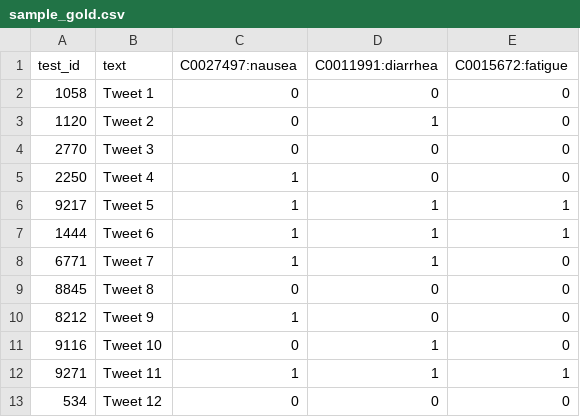
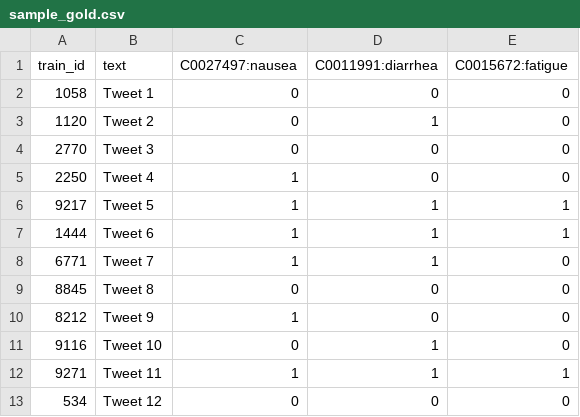
Before and after one commit to lraithel/ntcir_2023_SM, a CSV file: samples/sample_gold.csv, drawn as a sheet.

```diff
--- a/samples/sample_gold.csv
+++ b/samples/sample_gold.csv
@@ -1,2 +1,2 @@
-test_id,text,C0027497:nausea,C0011991:diarrhea,C0015672:fatigue
+train_id,text,C0027497:nausea,C0011991:diarrhea,C0015672:fatigue
 1058,Tweet 1,0,0,0
```
Also changed, not shown: samples/sample_predicted_1.csv, samples/sample_predicted_2.csv, 3 other files.
